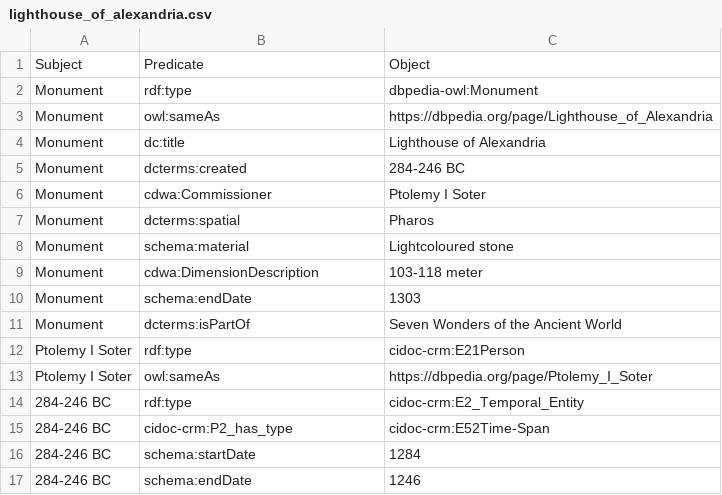
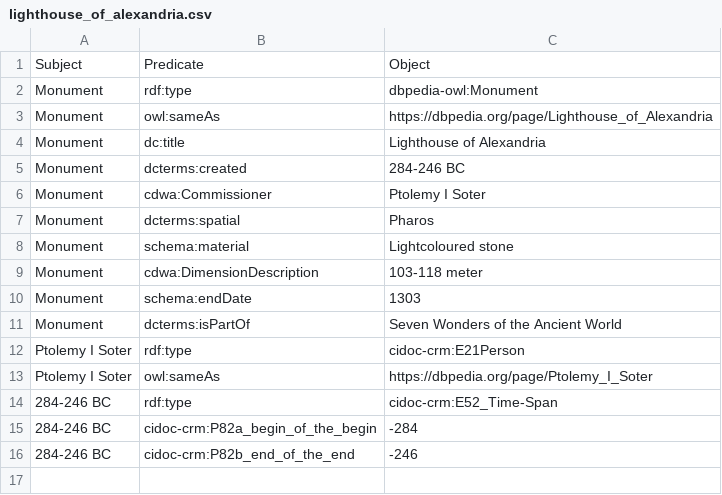
Before and after one commit to LODysseyofPoorThings/PoorThings, a CSV file: csv files/lighthouse_of_alexandria.csv, drawn as a sheet.

Commit message:
changed something in csv lighthouse

```diff
--- a/csv files/lighthouse_of_alexandria.csv
+++ b/csv files/lighthouse_of_alexandria.csv
@@ -13,5 +13,4 @@ Ptolemy I Soter,rdf:type,cidoc-crm:E21Person
 Ptolemy I Soter,owl:sameAs,https://dbpedia.org/page/Ptolemy_I_Soter
-284-246 BC,rdf:type,cidoc-crm:E2_Temporal_Entity
-284-246 BC,cidoc-crm:P2_has_type,cidoc-crm:E52Time-Span
-284-246 BC,schema:startDate,"1284"
-284-246 BC,schema:endDate,"1246"
+284-246 BC,rdf:type,cidoc-crm:E52_Time-Span
+284-246 BC,cidoc-crm:P82a_begin_of_the_begin,"-284"
+284-246 BC,cidoc-crm:P82b_end_of_the_end,"-246"
```
Also changed, not shown: 2 other files.
